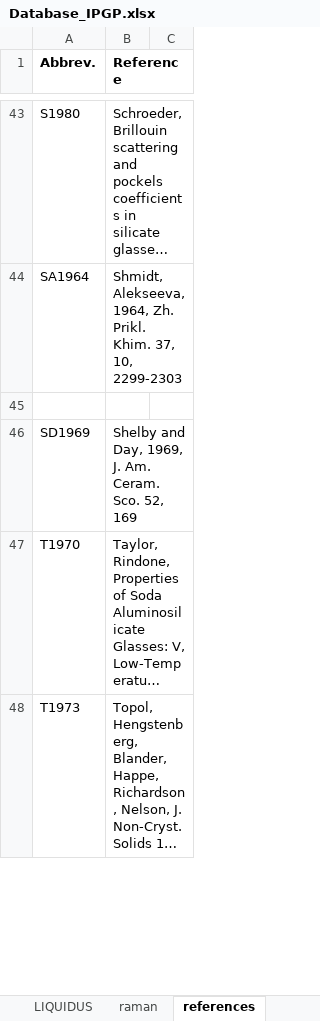
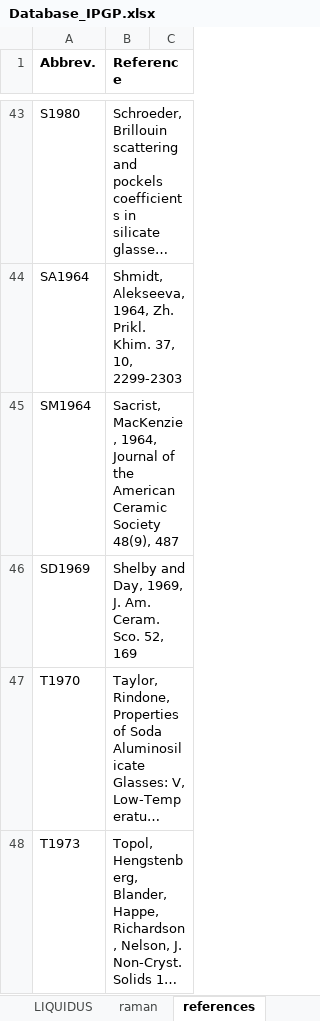
Before and after one commit to charlesll/i-melt, an Excel workbook: data/Database_IPGP.xlsx, sheet references, drawn as a sheet; only a part is shown, gaps mark what is left out; long unchanged cells end in …; values as stored, in another font and other column widths than the file's, no borders; the diff names each change by its address in the sheet, - before the commit and + after, or states it on an @@ line.

```diff
--- a/data/Database_IPGP.xlsx (sheet references)
+++ b/data/Database_IPGP.xlsx (sheet references)
-row 45: (empty)
+row 45: SM1964 | Sacrist, MacKenzie, 1964, Journal of the American Ceramic Society 48(9), 487
```
Also changed, not shown: other sheet tabs, charts or pictures, 44 other files.
